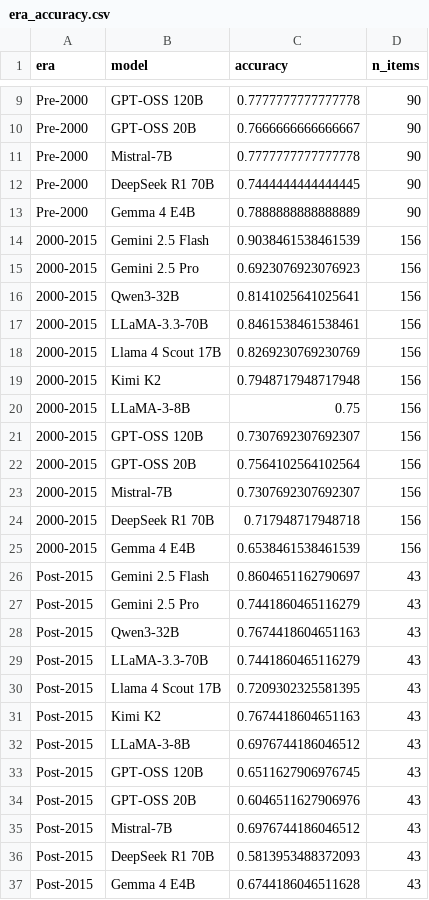
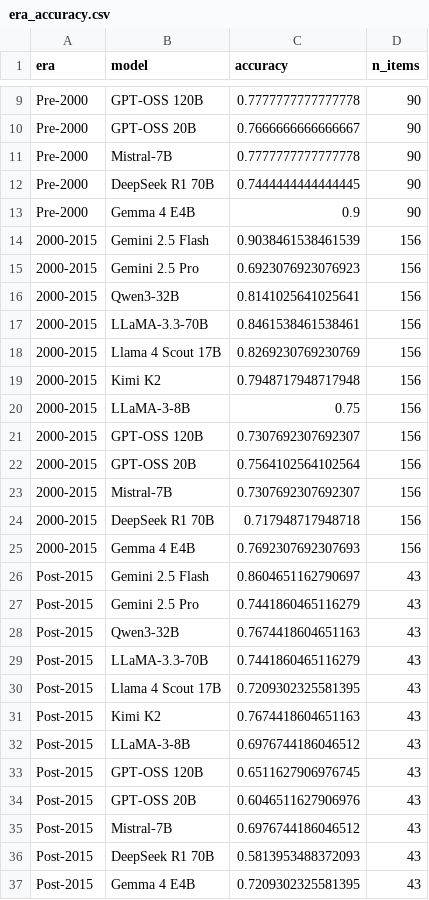
Before and after one commit to Rajveer-code/IndiaFinBench, a CSV file: evaluation/novel_methods/era_stratification/era_accuracy.csv, drawn as a sheet; only a part is shown, gaps mark what is left out.

```diff
--- a/evaluation/novel_methods/era_stratification/era_accuracy.csv
+++ b/evaluation/novel_methods/era_stratification/era_accuracy.csv
@@ -12,3 +12,3 @@ Pre-2000,Mistral-7B,0.7777777777777778,90
 Pre-2000,DeepSeek R1 70B,0.7444444444444445,90
-Pre-2000,Gemma 4 E4B,0.7888888888888889,90
+Pre-2000,Gemma 4 E4B,0.9,90
 2000-2015,Gemini 2.5 Flash,0.9038461538461539,156
@@ -24,3 +24,3 @@ Pre-2000,Gemma 4 E4B,0.7888888888888889,90
 2000-2015,DeepSeek R1 70B,0.717948717948718,156
-2000-2015,Gemma 4 E4B,0.6538461538461539,156
+2000-2015,Gemma 4 E4B,0.7692307692307693,156
 Post-2015,Gemini 2.5 Flash,0.8604651162790697,43
@@ -36,2 +36,2 @@ Post-2015,Mistral-7B,0.6976744186046512,43
 Post-2015,DeepSeek R1 70B,0.5813953488372093,43
-Post-2015,Gemma 4 E4B,0.6744186046511628,43
+Post-2015,Gemma 4 E4B,0.7209302325581395,43
```
Also changed, not shown: evaluation/novel_methods/error_geometry/error_jaccard_similarity.csv, evaluation/novel_methods/feature_regression/feature_importance.csv, 24 other files.
